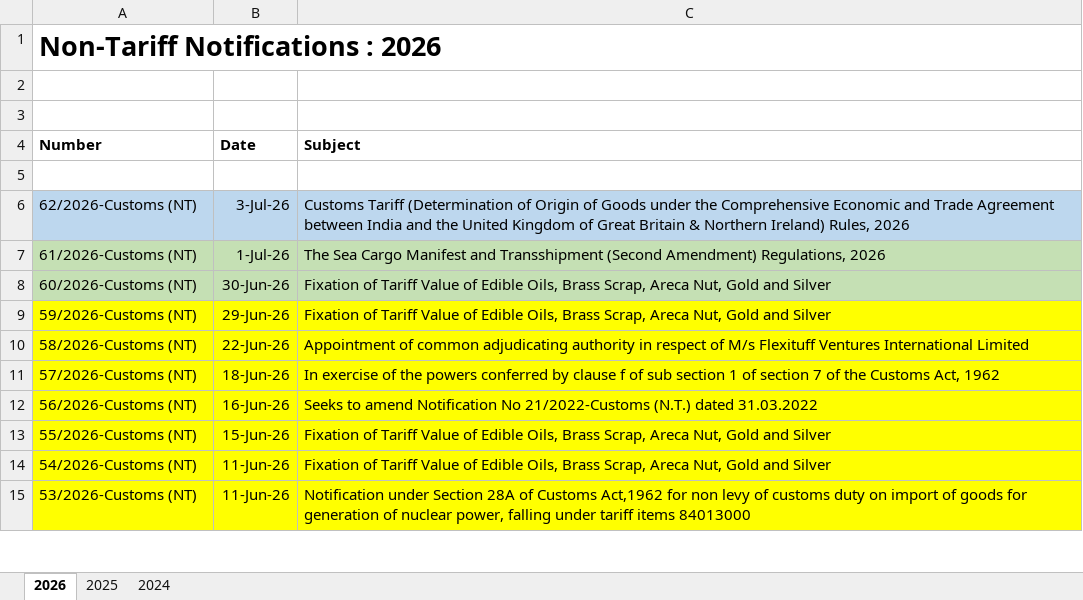
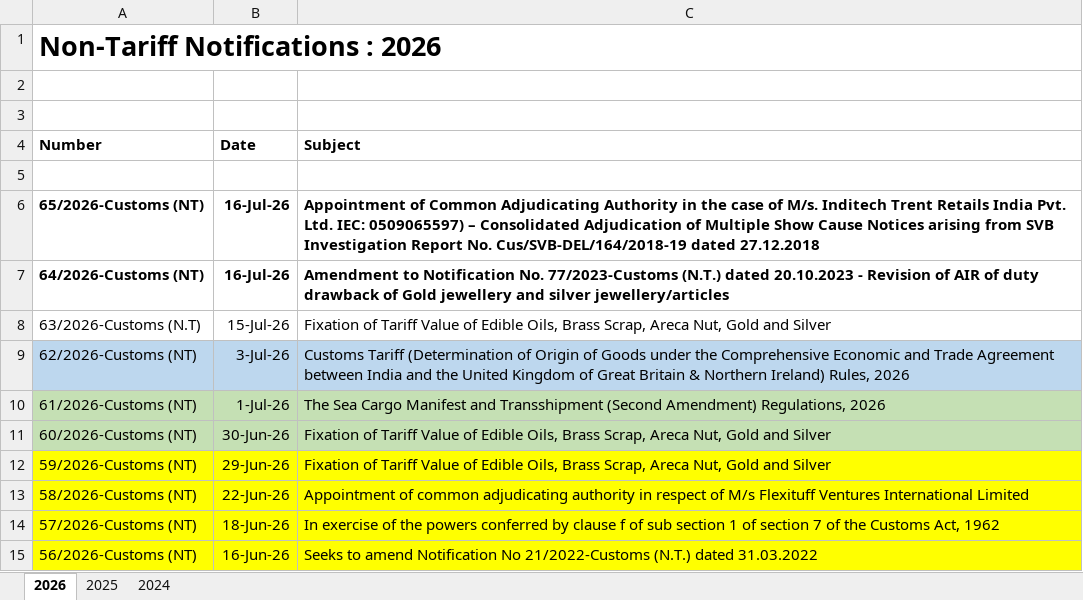
Before and after one commit to omkar404/eximinq-global-connection, an Excel workbook: backend/PDF_DOC/CBIC/Notifications/Non-Tariff/Non-Tariff Notifications.xlsx, sheet 2026, drawn as a sheet; only a part is shown; the shorter side is filled out with more unchanged rows; values as stored, in another font and other column widths than the file's, no borders; the diff names each change by its address in the sheet, - before the commit and + after, or states it on an @@ line.

Commit message:
new customs notifications

```diff
--- a/backend/PDF_DOC/CBIC/Notifications/Non-Tariff/Non-Tariff Notifications.xlsx (sheet 2026)
+++ b/backend/PDF_DOC/CBIC/Notifications/Non-Tariff/Non-Tariff Notifications.xlsx (sheet 2026)
+row 6: 65/2026-Customs (NT) | 16-Jul-26 | Appointment of Common Adjudicating Authority in the case of M/s. Inditech Trent Retails India Pvt. Ltd. IEC: 0509065597) – Consolidated Adjudication of Multiple Show Cause Notices arising from SVB Investigation Report No. Cus/SVB-DEL/164/2018-19 dated 27.12.2018
+row 7: 64/2026-Customs (NT) | 16-Jul-26 | Amendment to Notification No. 77/2023-Customs (N.T.) dated 20.10.2023 - Revision of AIR of duty drawback of Gold jewellery and silver jewellery/articles
+row 8: 63/2026-Customs (N.T) | 15-Jul-26 | Fixation of Tariff Value of Edible Oils, Brass Scrap, Areca Nut, Gold and Silver
```
Also changed, not shown: 3 other files.
